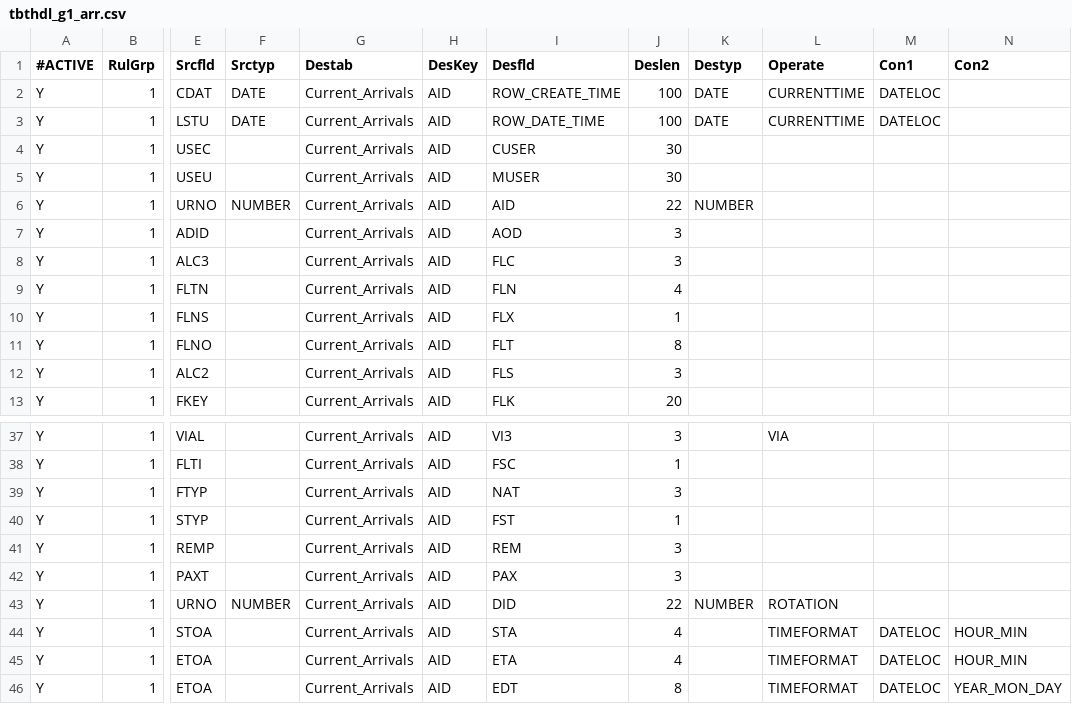
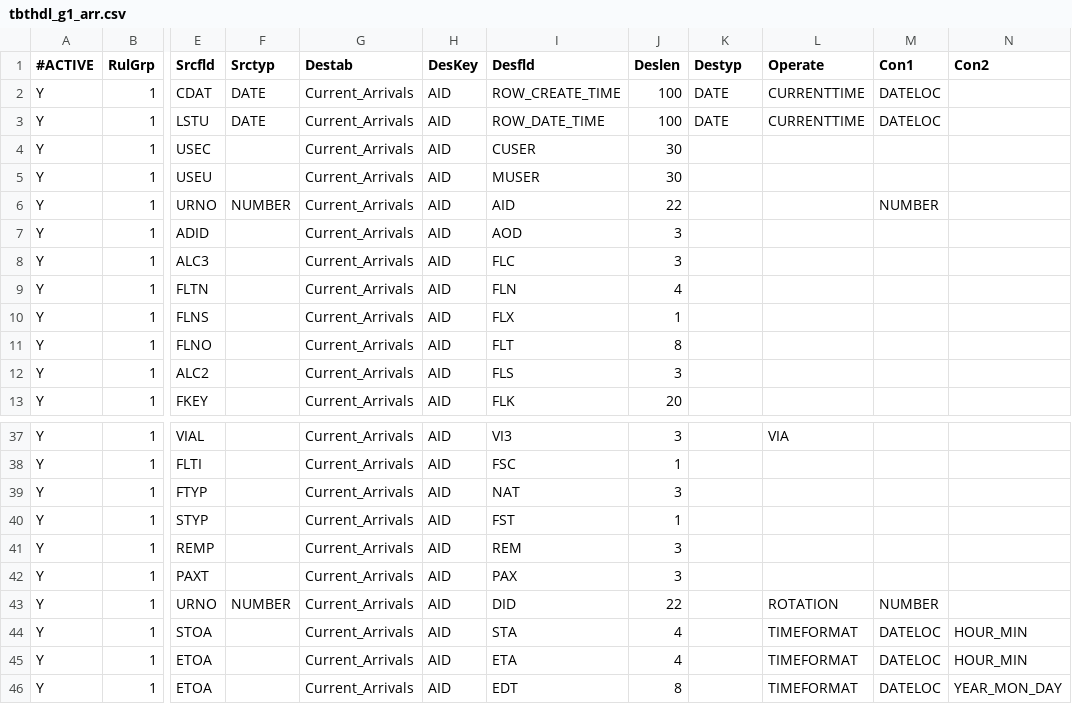
Before and after one commit to eyan422/PersonalProject, a CSV file: YYZ/Interface_Group1/tbthdl_g1_arr.csv, drawn as a sheet; only a part is shown, gaps mark what is left out; the diff names each change by its address in the sheet, - before the commit and + after, or states it on an @@ line.

```diff
--- a/YYZ/Interface_Group1/tbthdl_g1_arr.csv
+++ b/YYZ/Interface_Group1/tbthdl_g1_arr.csv
-K6 (Destyp): NUMBER
+K6 (Destyp): (empty)
-M6 (Con1): (empty)
+M6 (Con1): NUMBER
-K43 (Destyp): NUMBER
+K43 (Destyp): (empty)
-M43 (Con1): (empty)
+M43 (Con1): NUMBER
```
Also changed, not shown: YYZ/Interface_Group1/sac_g2_dep.csv, YYZ/Interface_Group1/tbthdl.csv, 2 other files.
